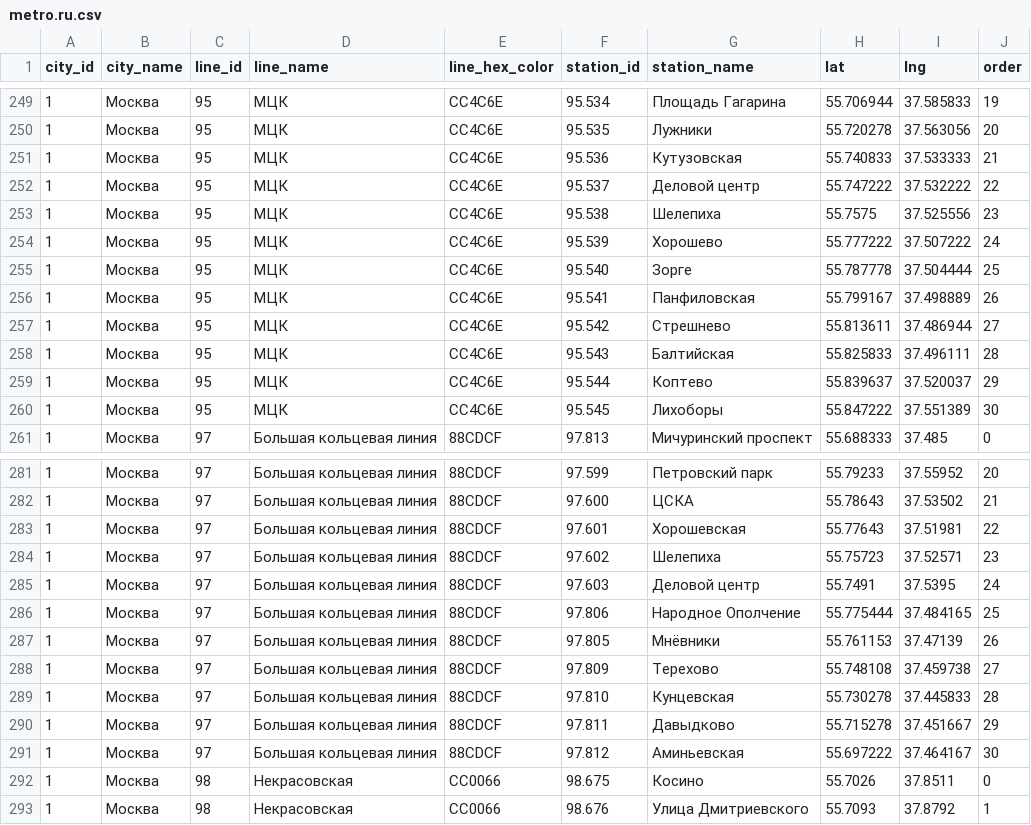
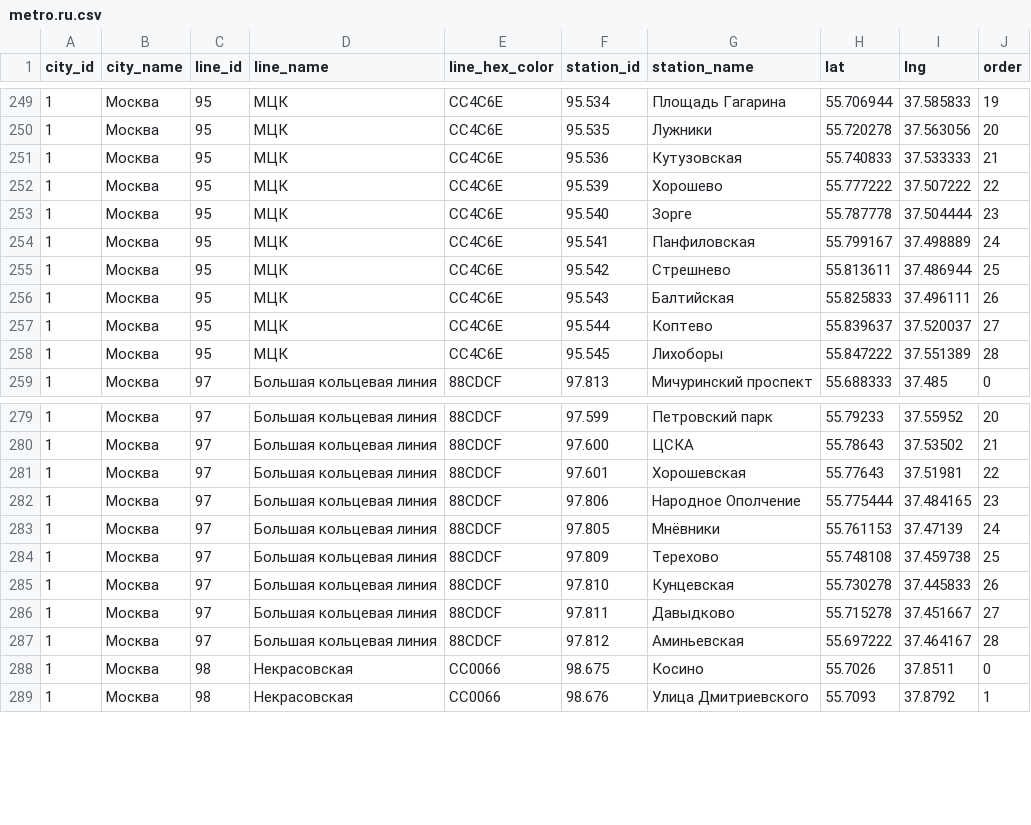
Before and after one commit to nalgeon/metro, a CSV file: data/metro.ru.csv, drawn as a sheet; only a part is shown, gaps mark what is left out.

```diff
--- a/data/metro.ru.csv
+++ b/data/metro.ru.csv
@@ -251,11 +251,9 @@ city_id,city_name,line_id,line_name,line_hex_color,station_id,station_name,lat,l
 1,"Москва",95,"МЦК",CC4C6E,95.536,"Кутузовская",55.740833,37.533333,21
-1,"Москва",95,"МЦК",CC4C6E,95.537,"Деловой центр",55.747222,37.532222,22
-1,"Москва",95,"МЦК",CC4C6E,95.538,"Шелепиха",55.7575,37.525556,23
-1,"Москва",95,"МЦК",CC4C6E,95.539,"Хорошево",55.777222,37.507222,24
-1,"Москва",95,"МЦК",CC4C6E,95.540,"Зорге",55.787778,37.504444,25
-1,"Москва",95,"МЦК",CC4C6E,95.541,"Панфиловская",55.799167,37.498889,26
-1,"Москва",95,"МЦК",CC4C6E,95.542,"Стрешнево",55.813611,37.486944,27
-1,"Москва",95,"МЦК",CC4C6E,95.543,"Балтийская",55.825833,37.496111,28
-1,"Москва",95,"МЦК",CC4C6E,95.544,"Коптево",55.839637,37.520037,29
-1,"Москва",95,"МЦК",CC4C6E,95.545,"Лихоборы",55.847222,37.551389,30
+1,"Москва",95,"МЦК",CC4C6E,95.539,"Хорошево",55.777222,37.507222,22
+1,"Москва",95,"МЦК",CC4C6E,95.540,"Зорге",55.787778,37.504444,23
+1,"Москва",95,"МЦК",CC4C6E,95.541,"Панфиловская",55.799167,37.498889,24
+1,"Москва",95,"МЦК",CC4C6E,95.542,"Стрешнево",55.813611,37.486944,25
+1,"Москва",95,"МЦК",CC4C6E,95.543,"Балтийская",55.825833,37.496111,26
+1,"Москва",95,"МЦК",CC4C6E,95.544,"Коптево",55.839637,37.520037,27
+1,"Москва",95,"МЦК",CC4C6E,95.545,"Лихоборы",55.847222,37.551389,28
 1,"Москва",97,"Большая кольцевая линия",88CDCF,97.813,"Мичуринский проспект",55.688333,37.485,0
@@ -283,10 +281,8 @@ city_id,city_name,line_id,line_name,line_hex_color,station_id,station_name,lat,l
 1,"Москва",97,"Большая кольцевая линия",88CDCF,97.601,"Хорошевская",55.77643,37.51981,22
-1,"Москва",97,"Большая кольцевая линия",88CDCF,97.602,"Шелепиха",55.75723,37.52571,23
-1,"Москва",97,"Большая кольцевая линия",88CDCF,97.603,"Деловой центр",55.7491,37.5395,24
-1,"Москва",97,"Большая кольцевая линия",88CDCF,97.806,"Народное Ополчение",55.775444,37.484165,25
-1,"Москва",97,"Большая кольцевая линия",88CDCF,97.805,"Мнёвники",55.761153,37.47139,26
-1,"Москва",97,"Большая кольцевая линия",88CDCF,97.809,"Терехово",55.748108,37.459738,27
-1,"Москва",97,"Большая кольцевая линия",88CDCF,97.810,"Кунцевская",55.730278,37.445833,28
-1,"Москва",97,"Большая кольцевая линия",88CDCF,97.811,"Давыдково",55.715278,37.451667,29
-1,"Москва",97,"Большая кольцевая линия",88CDCF,97.812,"Аминьевская",55.697222,37.464167,30
+1,"Москва",97,"Большая кольцевая линия",88CDCF,97.806,"Народное Ополчение",55.775444,37.484165,23
+1,"Москва",97,"Большая кольцевая линия",88CDCF,97.805,"Мнёвники",55.761153,37.47139,24
+1,"Москва",97,"Большая кольцевая линия",88CDCF,97.809,"Терехово",55.748108,37.459738,25
+1,"Москва",97,"Большая кольцевая линия",88CDCF,97.810,"Кунцевская",55.730278,37.445833,26
+1,"Москва",97,"Большая кольцевая линия",88CDCF,97.811,"Давыдково",55.715278,37.451667,27
+1,"Москва",97,"Большая кольцевая линия",88CDCF,97.812,"Аминьевская",55.697222,37.464167,28
 1,"Москва",98,"Некрасовская",CC0066,98.675,"Косино",55.7026,37.8511,0
```
Also changed, not shown: data/metro.en.csv, data/station.en.csv, 5 other files.
